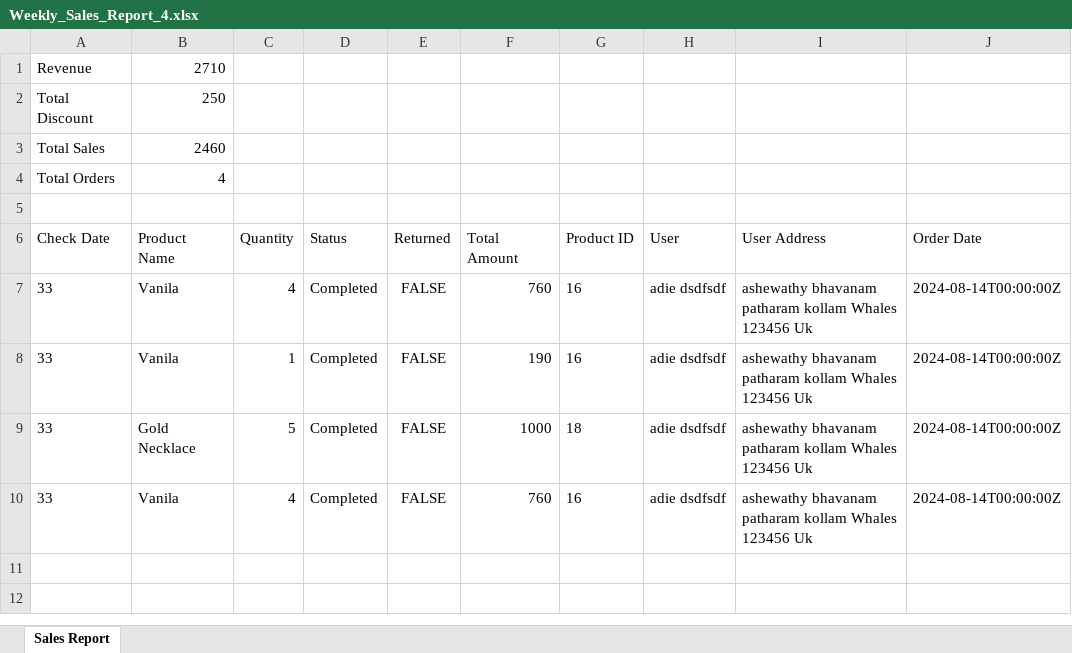
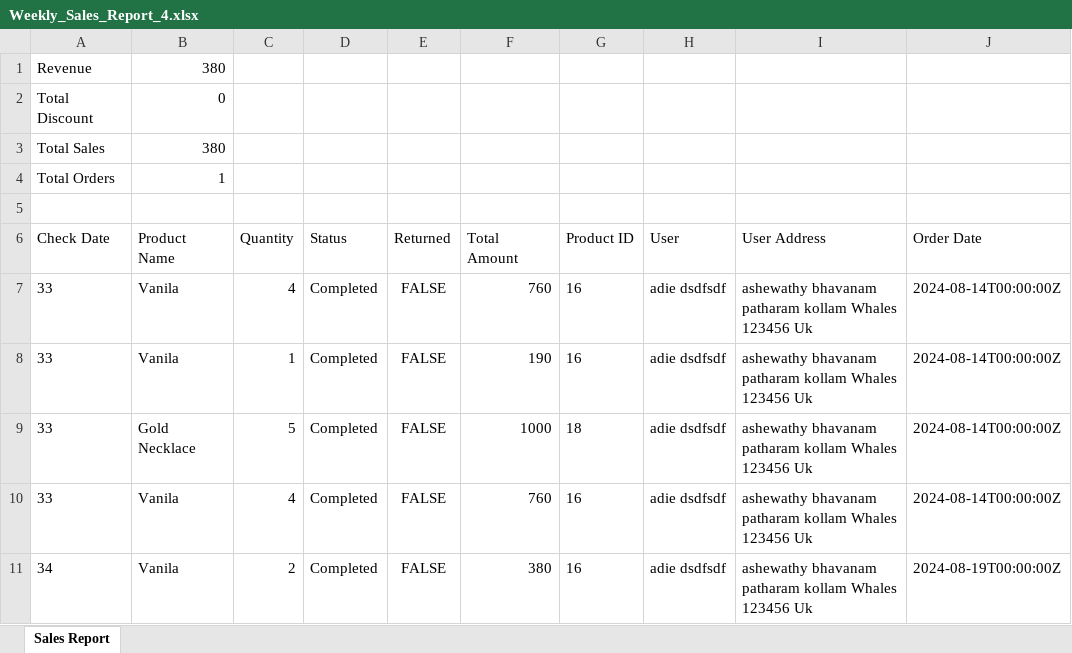
Before and after one commit to adi-dev-x/go-clean-code-eccomerce, an Excel workbook: Weekly_Sales_Report_4.xlsx, sheet Sales Report, drawn as a sheet; values as stored, in another font and other column widths than the file's, no borders; the diff names each change by its address in the sheet, - before the commit and + after, or states it on an @@ line.

```diff
--- a/Weekly_Sales_Report_4.xlsx (sheet Sales Report)
+++ b/Weekly_Sales_Report_4.xlsx (sheet Sales Report)
-B1 (Product Name): 2710
+B1 (Product Name): 380
-B2 (Product Name): 250
+B2 (Product Name): 0
-B3 (Product Name): 2460
+B3 (Product Name): 380
-B4 (Product Name): 4
+B4 (Product Name): 1
+row 11: 34 | Vanila | 2 | Completed | FALSE | 380 | 16 | adie dsdfsdf | ashewathy bhavanam patharam kollam Whales 123456 Uk | 2024-08-19T00:00:00Z
```
Also changed, not shown: 13 other files.
